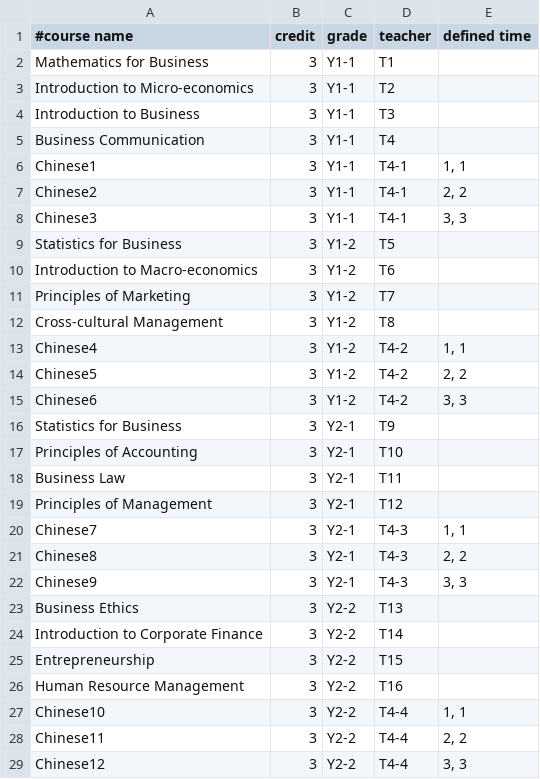
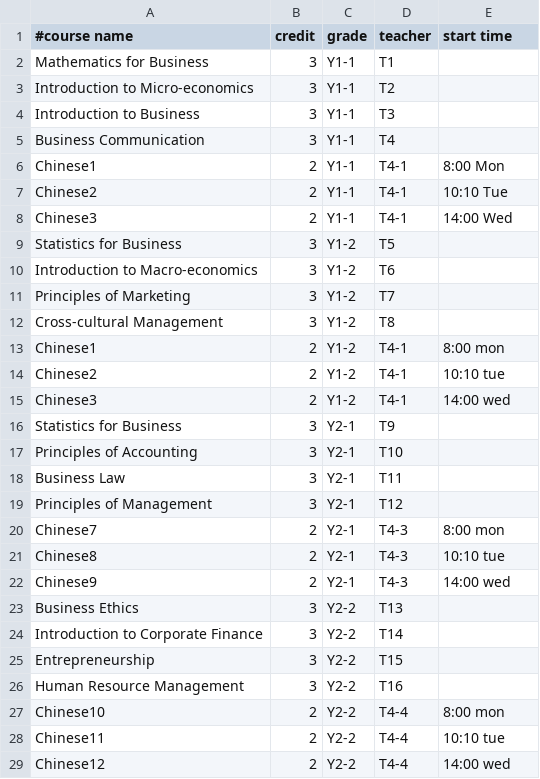
Before and after one commit to lijunsong/course-table-genertor, a CSV file: info.csv, drawn as a sheet.

```diff
--- a/info.csv
+++ b/info.csv
@@ -1,2 +1,2 @@
-#course name,credit,grade,teacher,defined time
+#course name,credit,grade,teacher,start time
 Mathematics for Business ,3,Y1-1,T1,
@@ -5,5 +5,5 @@ Introduction to Business ,3,Y1-1,T3,
 Business Communication ,3,Y1-1,T4,
-Chinese1,3,Y1-1,T4-1,"1, 1"
-Chinese2,3,Y1-1,T4-1,"2, 2"
-Chinese3,3,Y1-1,T4-1,"3, 3"
+Chinese1,2,Y1-1,T4-1,8:00 Mon
+Chinese2,2,Y1-1,T4-1,10:10 Tue
+Chinese3,2,Y1-1,T4-1,14:00 Wed
 Statistics for Business ,3,Y1-2,T5,
@@ -12,5 +12,5 @@ Principles of Marketing ,3,Y1-2,T7,
 Cross-cultural Management ,3,Y1-2,T8,
-Chinese4,3,Y1-2,T4-2,"1, 1"
-Chinese5,3,Y1-2,T4-2,"2, 2"
-Chinese6,3,Y1-2,T4-2,"3, 3"
+Chinese1,2,Y1-2,T4-1,8:00 mon
+Chinese2,2,Y1-2,T4-1,10:10 tue
+Chinese3,2,Y1-2,T4-1,14:00 wed
 Statistics for Business ,3,Y2-1,T9,
@@ -19,5 +19,5 @@ Business Law,3,Y2-1,T11,
 Principles of Management ,3,Y2-1,T12,
-Chinese7,3,Y2-1,T4-3,"1, 1"
-Chinese8,3,Y2-1,T4-3,"2, 2"
-Chinese9,3,Y2-1,T4-3,"3, 3"
+Chinese7,2,Y2-1,T4-3,8:00 mon
+Chinese8,2,Y2-1,T4-3,10:10 tue
+Chinese9,2,Y2-1,T4-3,14:00 wed
 Business Ethics,3,Y2-2,T13,
@@ -26,4 +26,4 @@ Entrepreneurship,3,Y2-2,T15,
 Human Resource Management,3,Y2-2,T16,
-Chinese10,3,Y2-2,T4-4,"1, 1"
-Chinese11,3,Y2-2,T4-4,"2, 2"
-Chinese12,3,Y2-2,T4-4,"3, 3"
+Chinese10,2,Y2-2,T4-4,8:00 mon
+Chinese11,2,Y2-2,T4-4,10:10 tue
+Chinese12,2,Y2-2,T4-4,14:00 wed
```
Also changed, not shown: 9 other files.
